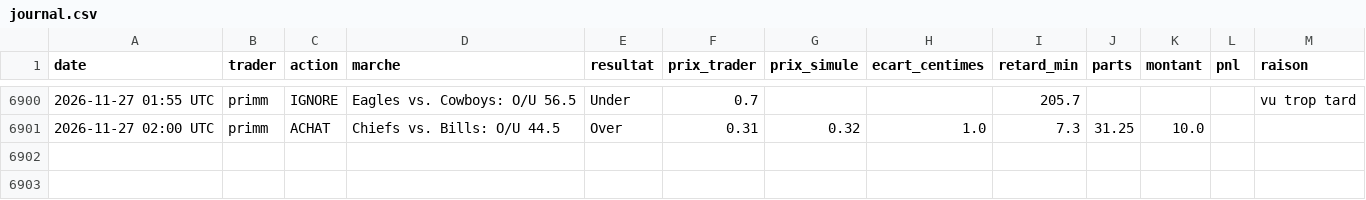
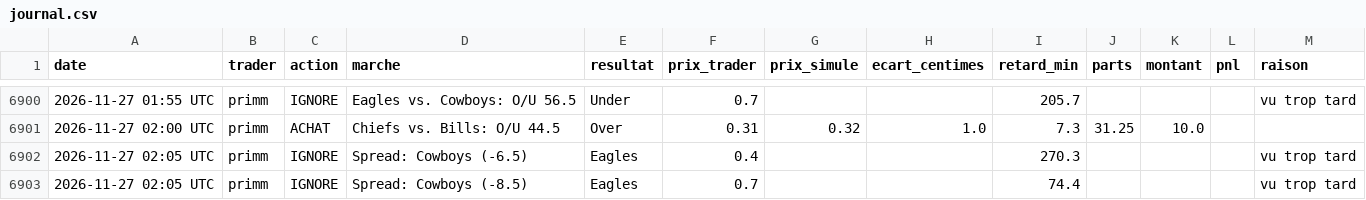
Before and after one commit to matusalem001/copytrade-sim, a CSV file: data/journal.csv, drawn as a sheet; only a part is shown, gaps mark what is left out.

```diff
--- a/data/journal.csv
+++ b/data/journal.csv
@@ -6901 +6901,3 @@ date,trader,action,marche,resultat,prix_trader,prix_simule,ecart_centimes,retard
 2026-11-27 02:00 UTC,primm,ACHAT,Chiefs vs. Bills: O/U 44.5,Over,0.31,0.32,1.0,7.3,31.25,10.0,,
+2026-11-27 02:05 UTC,primm,IGNORE,Spread: Cowboys (-6.5),Eagles,0.4,,,270.3,,,,vu trop tard
+2026-11-27 02:05 UTC,primm,IGNORE,Spread: Cowboys (-8.5),Eagles,0.7,,,74.4,,,,vu trop tard
```
Also changed, not shown: 2 other files.
